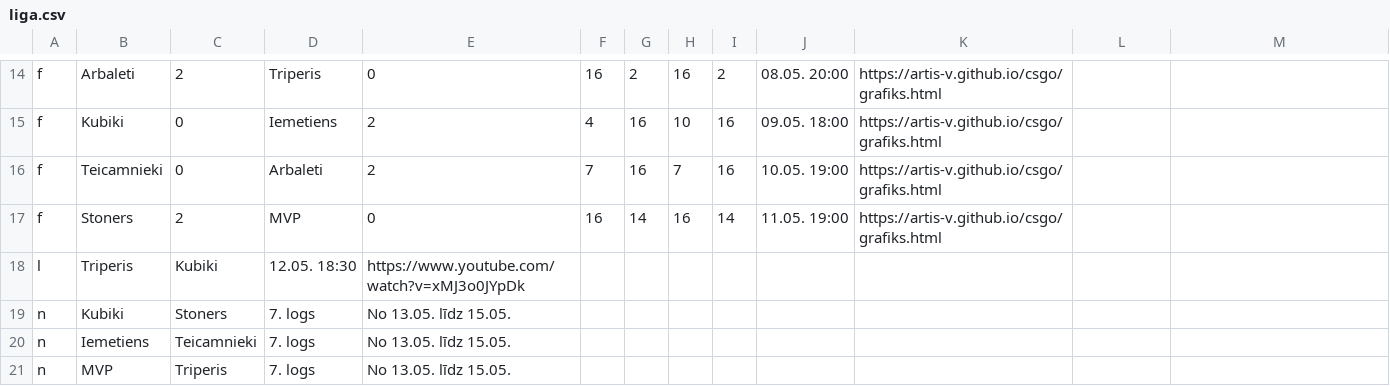
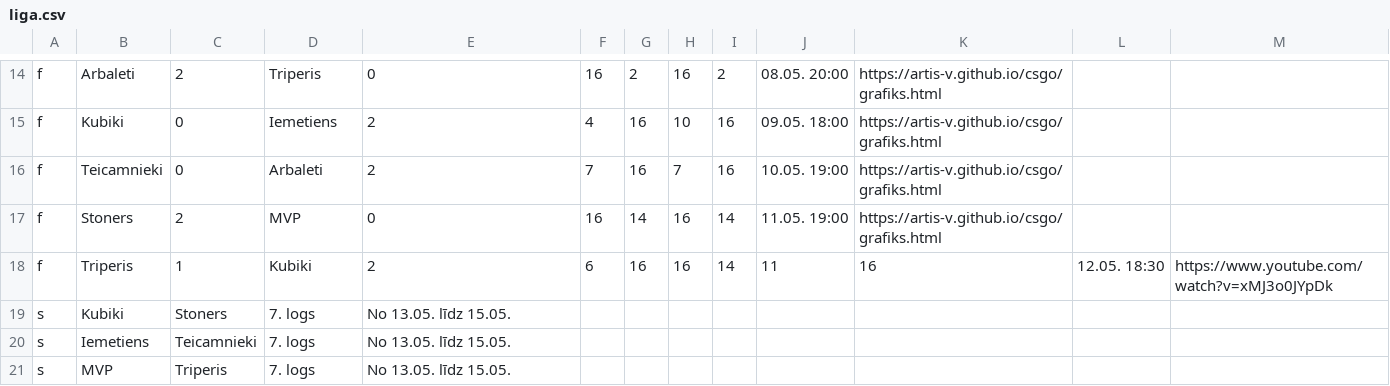
Before and after one commit to artis-v/artis-v.github.io, a CSV file: csgo/liga.csv, drawn as a sheet; only a part is shown, gaps mark what is left out.

Commit message:
Update liga.csv

```diff
--- a/csgo/liga.csv
+++ b/csgo/liga.csv
@@ -17,5 +17,5 @@ f,Teicamnieki,0,Arbaleti,2,7,16,7,16,10.05. 19:00,https://artis-v.github.io/csgo
 f,Stoners,2,MVP,0,16,14,16,14,11.05. 19:00,https://artis-v.github.io/csgo/grafiks.html
-l,Triperis,Kubiki,12.05. 18:30,https://www.youtube.com/watch?v=xMJ3o0JYpDk
-n,Kubiki,Stoners,7. logs,No 13.05. līdz 15.05.
-n,Iemetiens,Teicamnieki,7. logs,No 13.05. līdz 15.05.
-n,MVP,Triperis,7. logs,No 13.05. līdz 15.05.
+f,Triperis,1,Kubiki,2,6,16,16,14,11,16,12.05. 18:30,https://www.youtube.com/watch?v=xMJ3o0JYpDk
+s,Kubiki,Stoners,7. logs,No 13.05. līdz 15.05.
+s,Iemetiens,Teicamnieki,7. logs,No 13.05. līdz 15.05.
+s,MVP,Triperis,7. logs,No 13.05. līdz 15.05.
```
